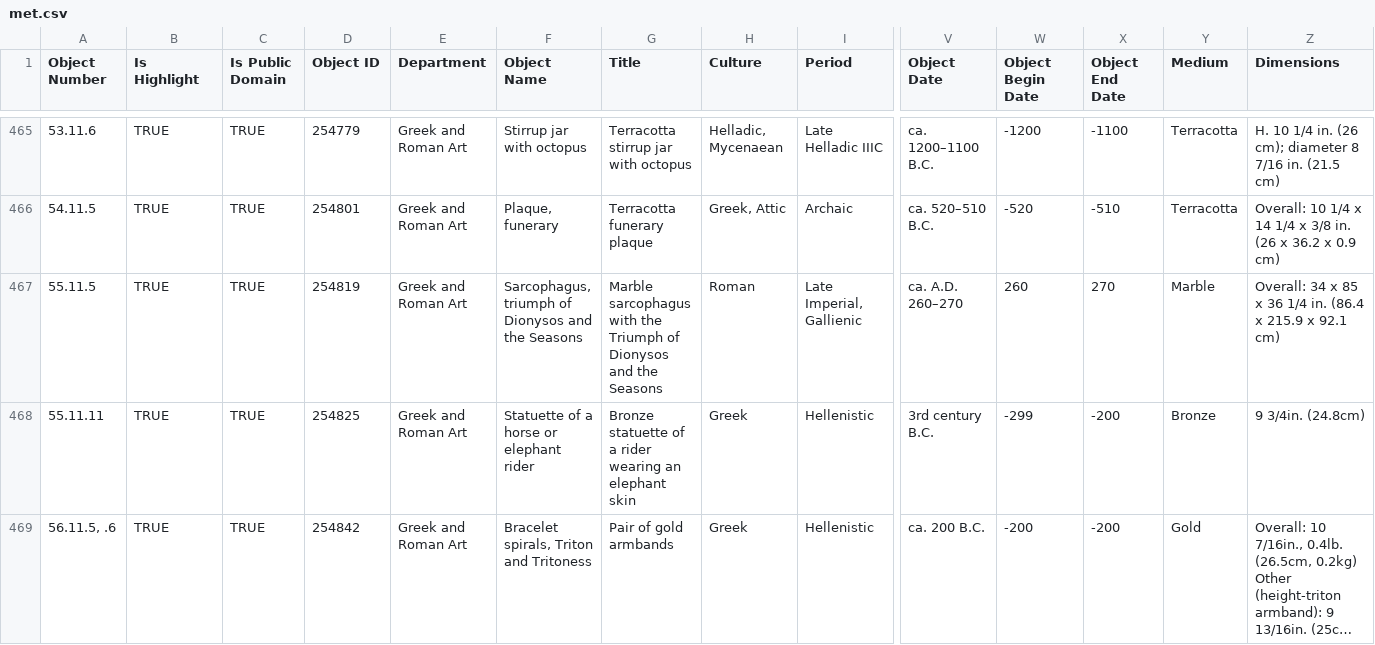
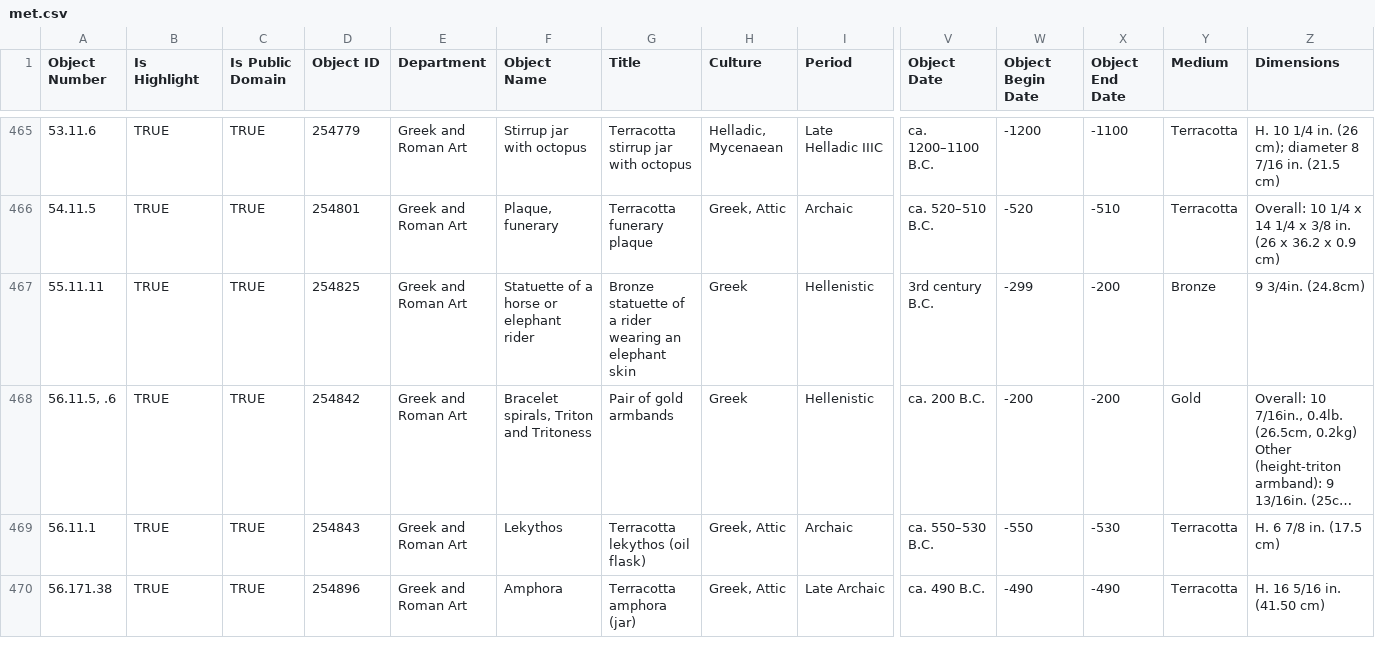
Before and after one commit to mathisonian/dimensionality-reduction, a CSV file: data/met.csv, drawn as a sheet; only a part is shown, gaps mark what is left out; the shorter side is filled out with more unchanged rows; long unchanged cells end in …; rows hold the shown columns only; the diff covers the shown part only; the diff names each change by its address in the sheet, - before the commit and + after, or states it on an @@ line.

Commit message:
remove 4 broken links

```diff
--- a/data/met.csv
+++ b/data/met.csv
-row 467: 55.11.5 | TRUE | TRUE | 254819 | Greek and Roman Art | Sarcophagus, triumph of Dionysos and the Seasons | Marble sarcophagus with the Triumph of Dionysos and the Seasons | Roman | Late Imperial, Gallienic | ca. A.D. 260–270 | 260 | 270 | Marble | Overall: 34 x 85 x 36 1/4 in. (86.4 x 215.9 x 92.1 cm)
```
Also changed, not shown: 3 removed rows elsewhere in this file.
